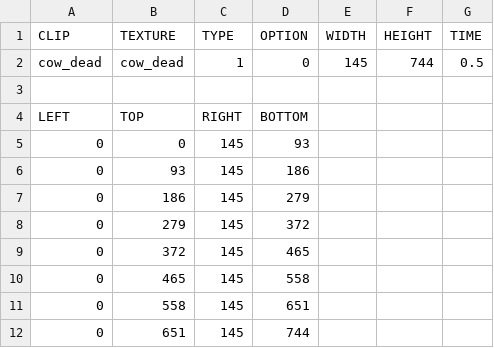
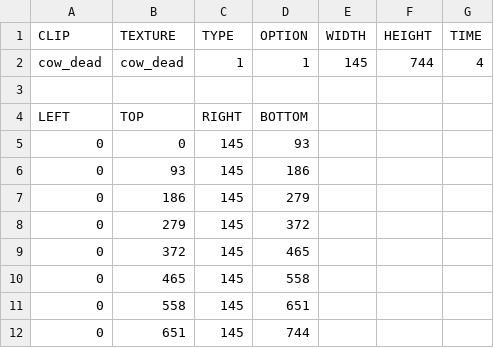
Before and after one commit to kwangminy27/K-Diablo-II-Expansion, a CSV file: Resource/Data/cow_dead.CSV, drawn as a sheet.

```diff
--- a/Resource/Data/cow_dead.CSV
+++ b/Resource/Data/cow_dead.CSV
@@ -1,3 +1,3 @@
 CLIP,TEXTURE,TYPE,OPTION,WIDTH,HEIGHT,TIME
-cow_dead,cow_dead,1,0,145,744,0.5
+cow_dead,cow_dead,1,1,145,744,4
 ,,,,,,
```
Also changed, not shown: Resource/Data/fallen_shaman_attack1.CSV, Resource/Data/fallen_shaman_attack2.CSV, 17 other files.
